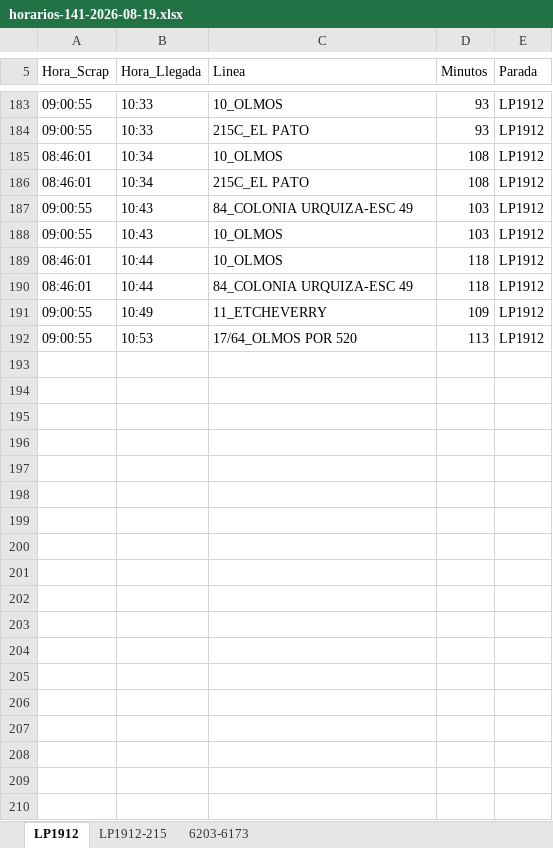
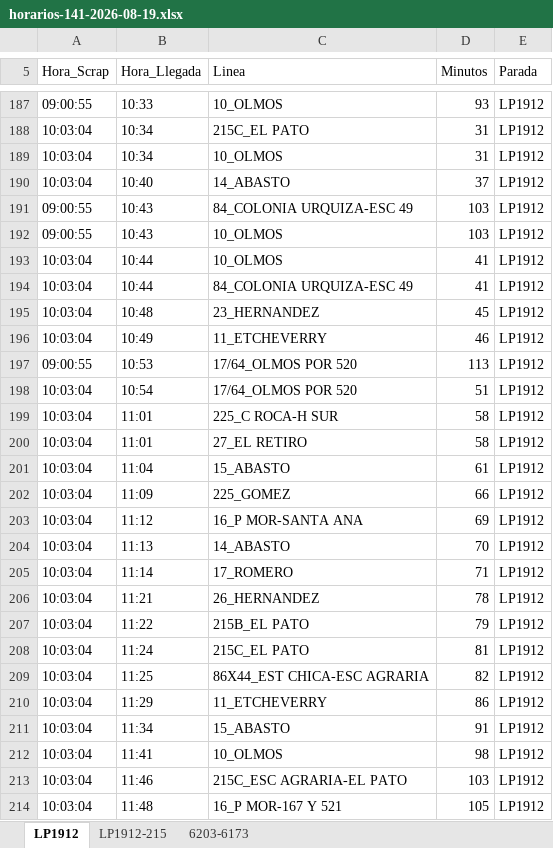
Before and after one commit to palomac00/recolector-cuadradoapp, an Excel workbook: data/horarios-141-2026-08-19.xlsx, sheet LP1912, drawn as a sheet; only a part is shown, gaps mark what is left out; values as stored, in another font and other column widths than the file's, no borders; removed rows and columns are numbered as before the commit, all else as after; the diff covers the shown part only; the diff names each change by its address in the sheet, - before the commit and + after, or states it on an @@ line.

```diff
--- a/data/horarios-141-2026-08-19.xlsx (sheet LP1912)
+++ b/data/horarios-141-2026-08-19.xlsx (sheet LP1912)
-A188 (Hora_Scrap): 09:00:55
+A188 (Hora_Scrap): 10:03:04
-B188 (Hora_Llegada): 10:33
+B188 (Hora_Llegada): 10:34
-D188 (Minutos): 93
+D188 (Minutos): 31
-A189 (Hora_Scrap): 08:46:01
+A189 (Hora_Scrap): 10:03:04
-D189 (Minutos): 108
+D189 (Minutos): 31
-row 186: 08:46:01 | 10:34 | 215C_EL PATO | 108 | LP1912
+row 190: 10:03:04 | 10:40 | 14_ABASTO | 37 | LP1912
-A193:A194 (Hora_Scrap): 08:46:01
+A193:A194 (Hora_Scrap): 10:03:04
-D193:D194 (Minutos): 118
+D193:D194 (Minutos): 41
+row 195: 10:03:04 | 10:48 | 23_HERNANDEZ | 45 | LP1912
-A196 (Hora_Scrap): 09:00:55
+A196 (Hora_Scrap): 10:03:04
-D196 (Minutos): 109
+D196 (Minutos): 46
+row 198: 10:03:04 | 10:54 | 17/64_OLMOS POR 520 | 51 | LP1912
+row 199: 10:03:04 | 11:01 | 225_C ROCA-H SUR | 58 | LP1912
+row 200: 10:03:04 | 11:01 | 27_EL RETIRO | 58 | LP1912
+row 201: 10:03:04 | 11:04 | 15_ABASTO | 61 | LP1912
+row 202: 10:03:04 | 11:09 | 225_GOMEZ | 66 | LP1912
+row 203: 10:03:04 | 11:12 | 16_P MOR-SANTA ANA | 69 | LP1912
+row 204: 10:03:04 | 11:13 | 14_ABASTO | 70 | LP1912
+row 205: 10:03:04 | 11:14 | 17_ROMERO | 71 | LP1912
+row 206: 10:03:04 | 11:21 | 26_HERNANDEZ | 78 | LP1912
+row 207: 10:03:04 | 11:22 | 215B_EL PATO | 79 | LP1912
+row 208: 10:03:04 | 11:24 | 215C_EL PATO | 81 | LP1912
+row 209: 10:03:04 | 11:25 | 86X44_EST CHICA-ESC AGRARIA | 82 | LP1912
+row 210: 10:03:04 | 11:29 | 11_ETCHEVERRY | 86 | LP1912
+row 211: 10:03:04 | 11:34 | 15_ABASTO | 91 | LP1912
+row 212: 10:03:04 | 11:41 | 10_OLMOS | 98 | LP1912
+row 213: 10:03:04 | 11:46 | 215C_ESC AGRARIA-EL PATO | 103 | LP1912
+row 214: 10:03:04 | 11:48 | 16_P MOR-167 Y 521 | 105 | LP1912
```
Also changed, not shown: 8 added rows, 1 removed row, 16 moved rows and 18 edited cells elsewhere in this sheet, sheet LP1912-215, sheet 6203-6173.
